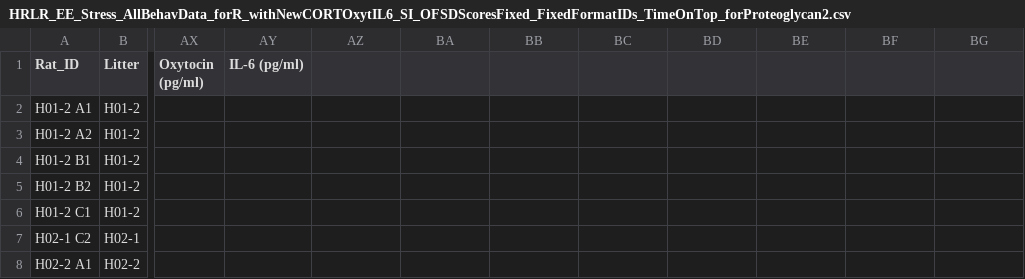
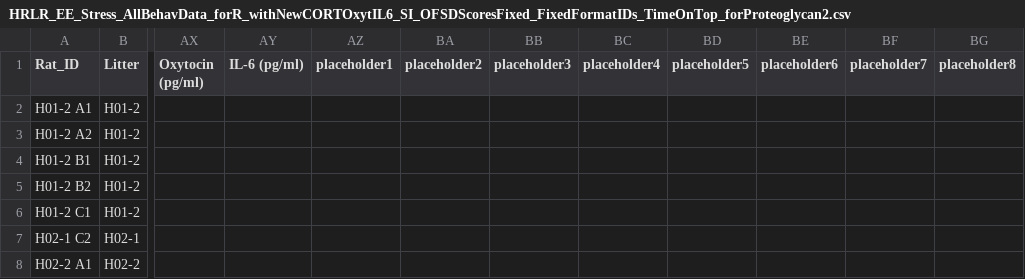
Before and after one commit to hagenaue/bHRbLR_Enrichment_Stress_BehaviorAndHormoneData, a CSV file: HRLR_EE_Stress_AllBehavData_forR_withNewCORTOxytIL6_SI_OFSDScoresFixed_FixedFormatIDs_TimeOnTop_forProteoglycan2.csv, drawn as a sheet; only a part is shown, gaps mark what is left out; the diff names each change by its address in the sheet, - before the commit and + after, or states it on an @@ line.

Commit message:
updated for new dataset

```diff
--- a/HRLR_EE_Stress_AllBehavData_forR_withNewCORTOxytIL6_SI_OFSDScoresFixed_FixedFormatIDs_TimeOnTop_forProteoglycan2.csv
+++ b/HRLR_EE_Stress_AllBehavData_forR_withNewCORTOxytIL6_SI_OFSDScoresFixed_FixedFormatIDs_TimeOnTop_forProteoglycan2.csv
-AZ1: (empty)
+AZ1: placeholder1
-BA1: (empty)
+BA1: placeholder2
-BB1: (empty)
+BB1: placeholder3
-BC1: (empty)
+BC1: placeholder4
-BD1: (empty)
+BD1: placeholder5
-BE1: (empty)
+BE1: placeholder6
-BF1: (empty)
+BF1: placeholder7
-BG1: (empty)
+BG1: placeholder8
```
Also changed, not shown: 6 other files.
